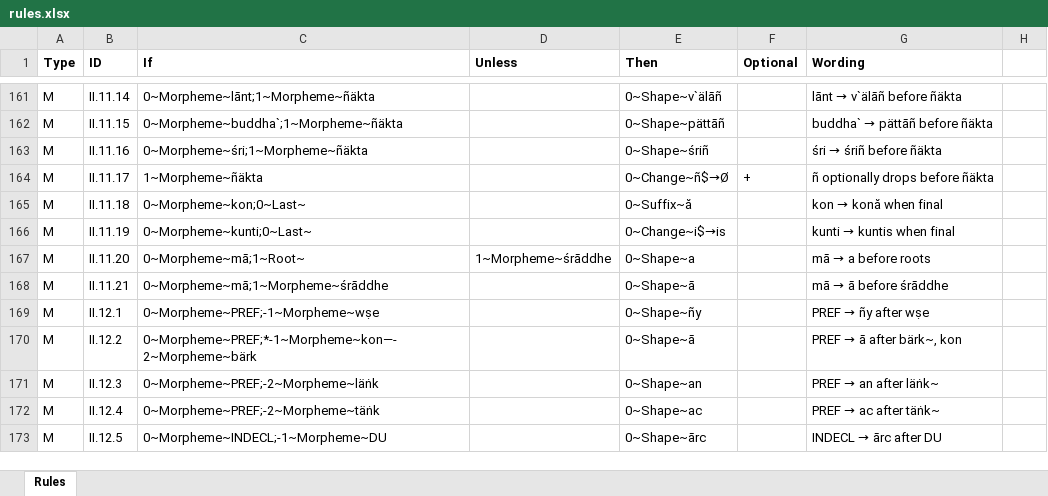
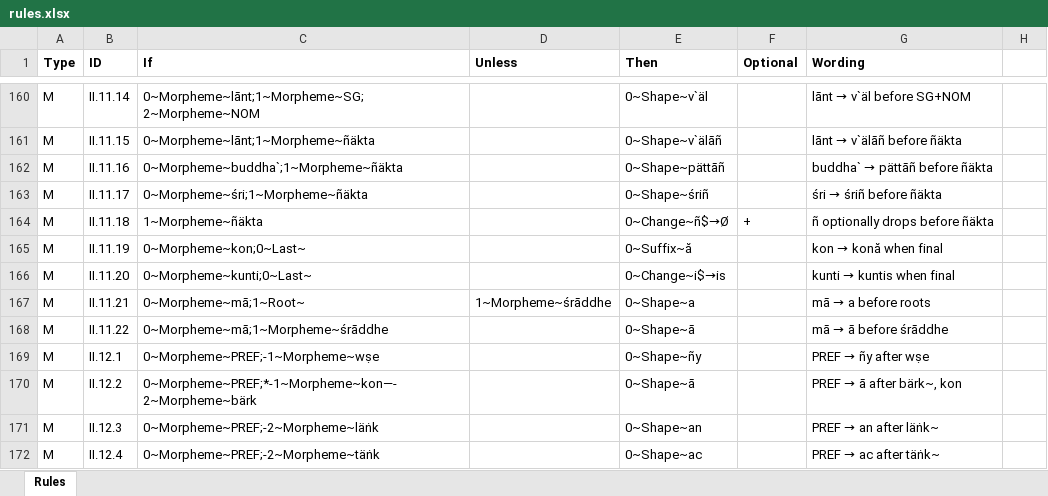
Before and after one commit to tanastasis/Candrakanta, an Excel workbook: data/rules.xlsx, sheet Rules, drawn as a sheet; only a part is shown, gaps mark what is left out; the shorter side is filled out with more unchanged rows; values as stored, in another font and other column widths than the file's, no borders; addresses are those after the commit; the diff covers the shown part only; the diff names each change by its address in the sheet, - before the commit and + after, or states it on an @@ line.

```diff
--- a/data/rules.xlsx (sheet Rules)
+++ b/data/rules.xlsx (sheet Rules)
-C160 (If): 0~Morpheme~lānt;1~Morpheme~ñäkta
+C160 (If): 0~Morpheme~lānt;1~Morpheme~SG;2~Morpheme~NOM
-E160 (Then): 0~Shape~v`älāñ
+E160 (Then): 0~Shape~v`äl
@@ G160 (Wording): lānt → v`älāñ before ñäkta → lānt → v`äl before SG+NOM @@
-C161 (If): 0~Morpheme~buddha`;1~Morpheme~ñäkta
+C161 (If): 0~Morpheme~lānt;1~Morpheme~ñäkta
-E161 (Then): 0~Shape~pättāñ
+E161 (Then): 0~Shape~v`älāñ
@@ G161 (Wording): buddha` → pättāñ before ñäkta → lānt → v`älāñ before ñäkta @@
-C162 (If): 0~Morpheme~śri;1~Morpheme~ñäkta
+C162 (If): 0~Morpheme~buddha`;1~Morpheme~ñäkta
-E162 (Then): 0~Shape~śriñ
+E162 (Then): 0~Shape~pättāñ
@@ G162 (Wording): śri → śriñ before ñäkta → buddha` → pättāñ before ñäkta @@
-C163 (If): 1~Morpheme~ñäkta
+C163 (If): 0~Morpheme~śri;1~Morpheme~ñäkta
-E163 (Then): 0~Change~ñ$→Ø
+E163 (Then): 0~Shape~śriñ
-F163 (Optional): +
+F163 (Optional): (empty)
@@ G163 (Wording): ñ optionally drops before ñäkta → śri → śriñ before ñäkta @@
-C164 (If): 0~Morpheme~kon;0~Last~
+C164 (If): 1~Morpheme~ñäkta
-E164 (Then): 0~Suffix~ă
+E164 (Then): 0~Change~ñ$→Ø
-F164 (Optional): (empty)
+F164 (Optional): +
@@ G164 (Wording): kon → konă when final → ñ optionally drops before ñäkta @@
-C165 (If): 0~Morpheme~kunti;0~Last~
+C165 (If): 0~Morpheme~kon;0~Last~
-E165 (Then): 0~Change~i$→is
+E165 (Then): 0~Suffix~ă
@@ G165 (Wording): kunti → kuntis when final → kon → konă when final @@
-C166 (If): 0~Morpheme~mā;1~Root~
+C166 (If): 0~Morpheme~kunti;0~Last~
-D166 (Unless): 1~Morpheme~śrāddhe
+D166 (Unless): (empty)
-E166 (Then): 0~Shape~a
+E166 (Then): 0~Change~i$→is
@@ G166 (Wording): mā → a before roots → kunti → kuntis when final @@
-C167 (If): 0~Morpheme~mā;1~Morpheme~śrāddhe
+C167 (If): 0~Morpheme~mā;1~Root~
-D167 (Unless): (empty)
+D167 (Unless): 1~Morpheme~śrāddhe
-E167 (Then): 0~Shape~ā
+E167 (Then): 0~Shape~a
@@ G167 (Wording): mā → ā before śrāddhe → mā → a before roots @@
+row 168: M | II.11.22 | 0~Morpheme~mā;1~Morpheme~śrāddhe |  | 0~Shape~ā |  | mā → ā before śrāddhe
```
Also changed, not shown: 1 removed row and 77 edited cells elsewhere in this sheet, 6 other files.
